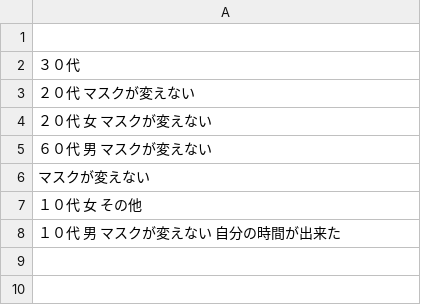
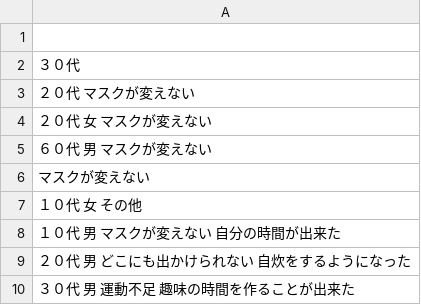
Before and after one commit to toshinori54/06_20_php1, a CSV file: data/quest.csv, drawn as a sheet.

```diff
--- a/data/quest.csv
+++ b/data/quest.csv
@@ -8 +8,3 @@
 １０代 男 マスクが変えない 自分の時間が出来た
+２０代 男 どこにも出かけられない 自炊をするようになった
+３０代 男 運動不足 趣味の時間を作ることが出来た
```
Also changed, not shown: 2 other files.
